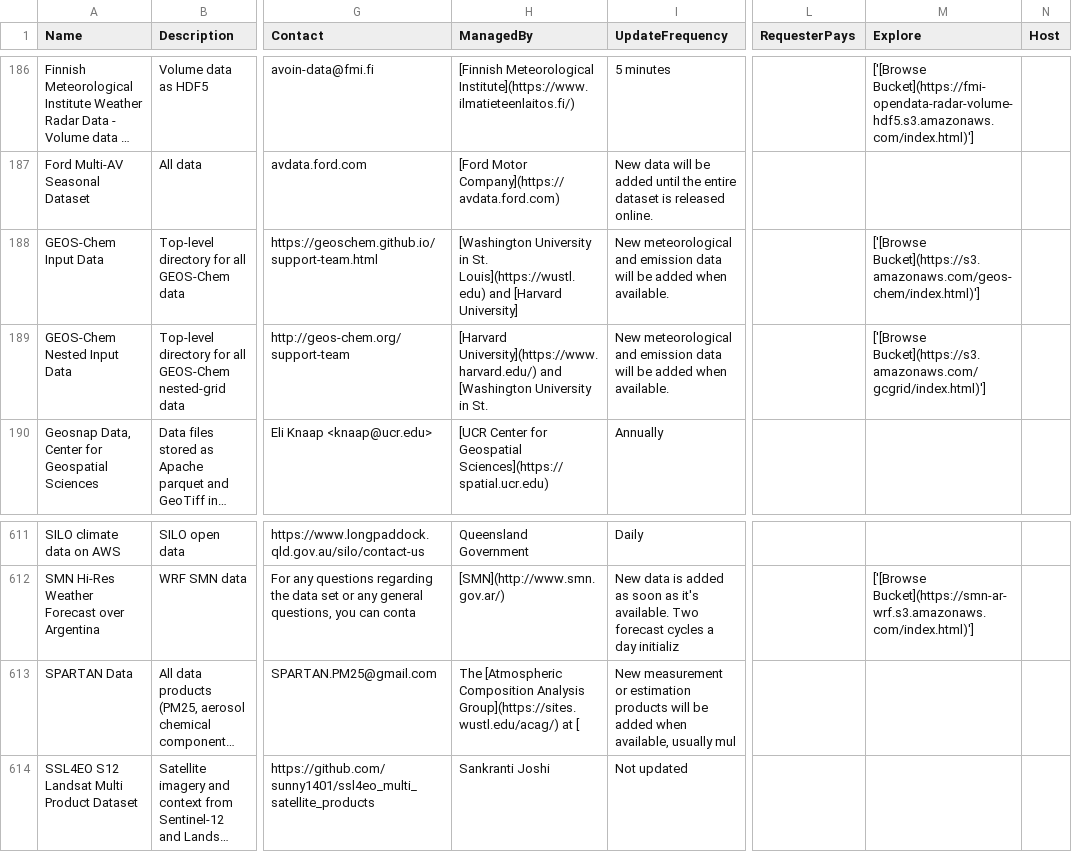
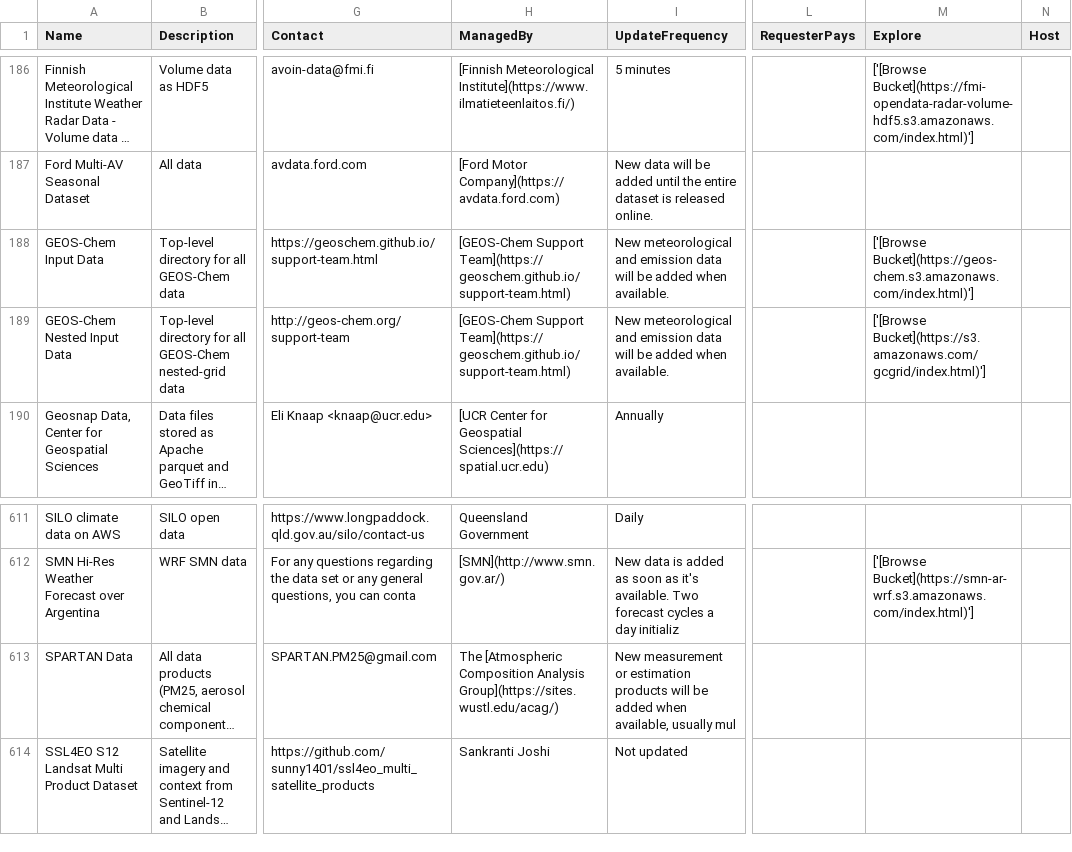
Before and after one commit to opengeos/aws-open-data-geo, a TSV file: aws_geo_datasets.tsv, drawn as a sheet; only a part is shown, gaps mark what is left out; long unchanged cells end in …; the diff names each change by its address in the sheet, - before the commit and + after, or states it on an @@ line.

```diff
--- a/aws_geo_datasets.tsv
+++ b/aws_geo_datasets.tsv
-H188 (ManagedBy): [Washington University in St. Louis](https://wustl.edu) and [Harvard University]
+H188 (ManagedBy): [GEOS-Chem Support Team](https://geoschem.github.io/support-team.html)
-M188 (Explore): ['[Browse Bucket](https://s3.amazonaws.com/geos-chem/index.html)']
+M188 (Explore): ['[Browse Bucket](https://geos-chem.s3.amazonaws.com/index.html)']
-H189 (ManagedBy): [Harvard University](https://www.harvard.edu/) and [Washington University in St.
+H189 (ManagedBy): [GEOS-Chem Support Team](https://geoschem.github.io/support-team.html)
-H613 (ManagedBy): …Analysis Group](https://sites.wustl.edu/acag/) at [
+H613 (ManagedBy): …Analysis Group](https://sites.wustl.edu/acag/)
```
Also changed, not shown: 4 other files.
